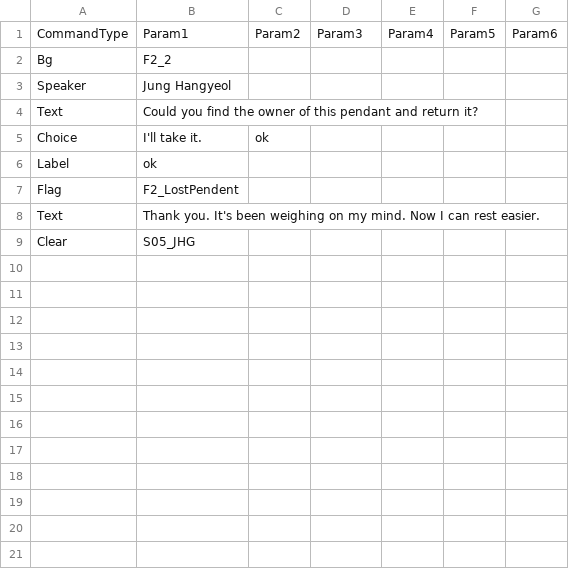
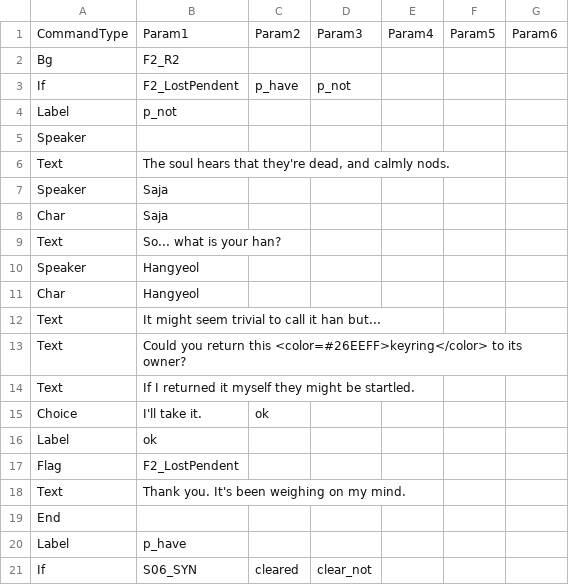
Before and after one commit to devAdaid/WaveStory, a CSV file: Assets/Resources/Dialogues_en/S05_Unlock.csv, drawn as a sheet; only a part is shown; the shorter side is filled out with more unchanged rows; the diff covers the shown part only.

```diff
--- a/Assets/Resources/Dialogues_en/S05_Unlock.csv
+++ b/Assets/Resources/Dialogues_en/S05_Unlock.csv
@@ -1,5 +1,15 @@
 CommandType,Param1,Param2,Param3,Param4,Param5,Param6
-Bg,F2_2,,,,,
-Speaker,Jung Hangyeol,,,,,
-Text,Could you find the owner of this pendant and return it?,,,,,
+Bg,F2_R2,,,,,
+If,F2_LostPendent,p_have,p_not,,,
+Label,p_not,,,,,
+Speaker,,,,,,
+Text,"The soul hears that they're dead, and calmly nods.",,,,,
+Speaker,Saja,,,,,
+Char,Saja,,,,,
+Text,So... what is your han?,,,,,
+Speaker,Hangyeol,,,,,
+Char,Hangyeol,,,,,
+Text,It might seem trivial to call it han but...,,,,,
+Text,Could you return this <color=#26EEFF>keyring</color> to its owner?,,,,,
+Text,If I returned it myself they might be startled.,,,,,
 Choice,I'll take it.,ok,,,,
@@ -7,2 +17,5 @@ Label,ok,,,,,
 Flag,F2_LostPendent,,,,,
-Text,Thank you. It's been weighing on my mind. Now I can rest easier.,,,,,
+Text,Thank you. It's been weighing on my mind.,,,,,
+End,,,,,,
+Label,p_have,,,,,
+If,S06_SYN,cleared,clear_not,,,
```
Also changed, not shown: 75 added rows elsewhere in this file, Assets/Resources/Dialogues_en/S01_Unlock.csv, Assets/Resources/Dialogues_en/S04_Unlock.csv, 28 other files.
